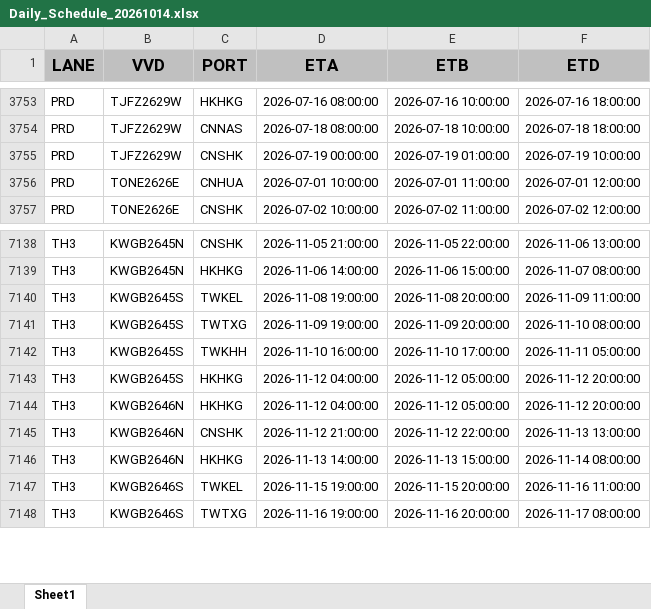
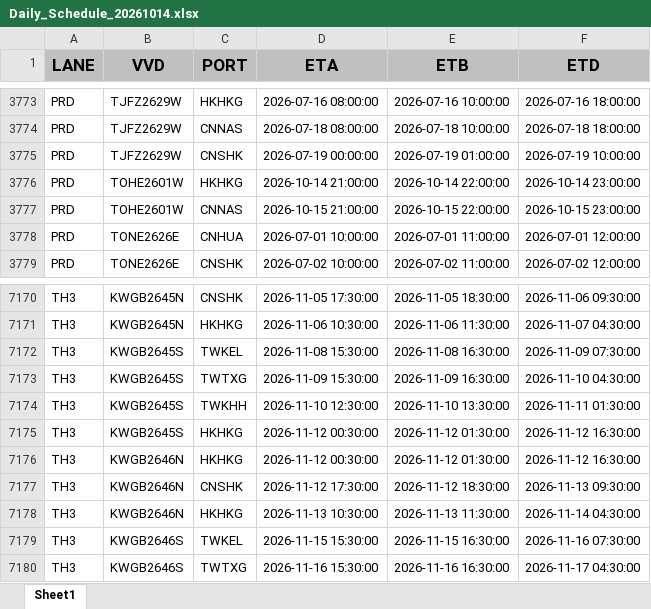
Before and after one commit to BOBWZW2/data-base, an Excel workbook: Daily_Schedule_20261014.xlsx, sheet Sheet1, drawn as a sheet; only a part is shown, gaps mark what is left out; values as stored, in another font and other column widths than the file's, no borders; addresses are those after the commit; the diff covers the shown part only; the diff names each change by its address in the sheet, - before the commit and + after, or states it on an @@ line.

```diff
--- a/Daily_Schedule_20261014.xlsx (sheet Sheet1)
+++ b/Daily_Schedule_20261014.xlsx (sheet Sheet1)
+row 3776: PRD | TOHE2601W | HKHKG | 2026-10-14 21:00:00 | 2026-10-14 22:00:00 | 2026-10-14 23:00:00
+row 3777: PRD | TOHE2601W | CNNAS | 2026-10-15 21:00:00 | 2026-10-15 22:00:00 | 2026-10-15 23:00:00
-D7170 (ETA): 2026-11-05 21:00:00
+D7170 (ETA): 2026-11-05 17:30:00
-E7170 (ETB): 2026-11-05 22:00:00
+E7170 (ETB): 2026-11-05 18:30:00
-F7170 (ETD): 2026-11-06 13:00:00
+F7170 (ETD): 2026-11-06 09:30:00
-D7171 (ETA): 2026-11-06 14:00:00
+D7171 (ETA): 2026-11-06 10:30:00
-E7171 (ETB): 2026-11-06 15:00:00
+E7171 (ETB): 2026-11-06 11:30:00
-F7171 (ETD): 2026-11-07 08:00:00
+F7171 (ETD): 2026-11-07 04:30:00
-D7172 (ETA): 2026-11-08 19:00:00
+D7172 (ETA): 2026-11-08 15:30:00
-E7172 (ETB): 2026-11-08 20:00:00
+E7172 (ETB): 2026-11-08 16:30:00
-F7172 (ETD): 2026-11-09 11:00:00
+F7172 (ETD): 2026-11-09 07:30:00
-D7173 (ETA): 2026-11-09 19:00:00
+D7173 (ETA): 2026-11-09 15:30:00
-E7173 (ETB): 2026-11-09 20:00:00
+E7173 (ETB): 2026-11-09 16:30:00
-F7173 (ETD): 2026-11-10 08:00:00
+F7173 (ETD): 2026-11-10 04:30:00
-D7174 (ETA): 2026-11-10 16:00:00
+D7174 (ETA): 2026-11-10 12:30:00
-E7174 (ETB): 2026-11-10 17:00:00
+E7174 (ETB): 2026-11-10 13:30:00
-F7174 (ETD): 2026-11-11 05:00:00
+F7174 (ETD): 2026-11-11 01:30:00
-D7175:D7176 (ETA): 2026-11-12 04:00:00
+D7175:D7176 (ETA): 2026-11-12 00:30:00
-E7175:E7176 (ETB): 2026-11-12 05:00:00
+E7175:E7176 (ETB): 2026-11-12 01:30:00
-F7175:F7176 (ETD): 2026-11-12 20:00:00
+F7175:F7176 (ETD): 2026-11-12 16:30:00
-D7177 (ETA): 2026-11-12 21:00:00
+D7177 (ETA): 2026-11-12 17:30:00
-E7177 (ETB): 2026-11-12 22:00:00
+E7177 (ETB): 2026-11-12 18:30:00
-F7177 (ETD): 2026-11-13 13:00:00
+F7177 (ETD): 2026-11-13 09:30:00
-D7178 (ETA): 2026-11-13 14:00:00
+D7178 (ETA): 2026-11-13 10:30:00
-E7178 (ETB): 2026-11-13 15:00:00
+E7178 (ETB): 2026-11-13 11:30:00
-F7178 (ETD): 2026-11-14 08:00:00
+F7178 (ETD): 2026-11-14 04:30:00
-D7179 (ETA): 2026-11-15 19:00:00
+D7179 (ETA): 2026-11-15 15:30:00
-E7179 (ETB): 2026-11-15 20:00:00
+E7179 (ETB): 2026-11-15 16:30:00
-F7179 (ETD): 2026-11-16 11:00:00
+F7179 (ETD): 2026-11-16 07:30:00
-D7180 (ETA): 2026-11-16 19:00:00
+D7180 (ETA): 2026-11-16 15:30:00
-E7180 (ETB): 2026-11-16 20:00:00
+E7180 (ETB): 2026-11-16 16:30:00
-F7180 (ETD): 2026-11-17 08:00:00
+F7180 (ETD): 2026-11-17 04:30:00
```
Also changed, not shown: 52 added rows, 20 removed rows and 1186 edited cells elsewhere in this sheet.
